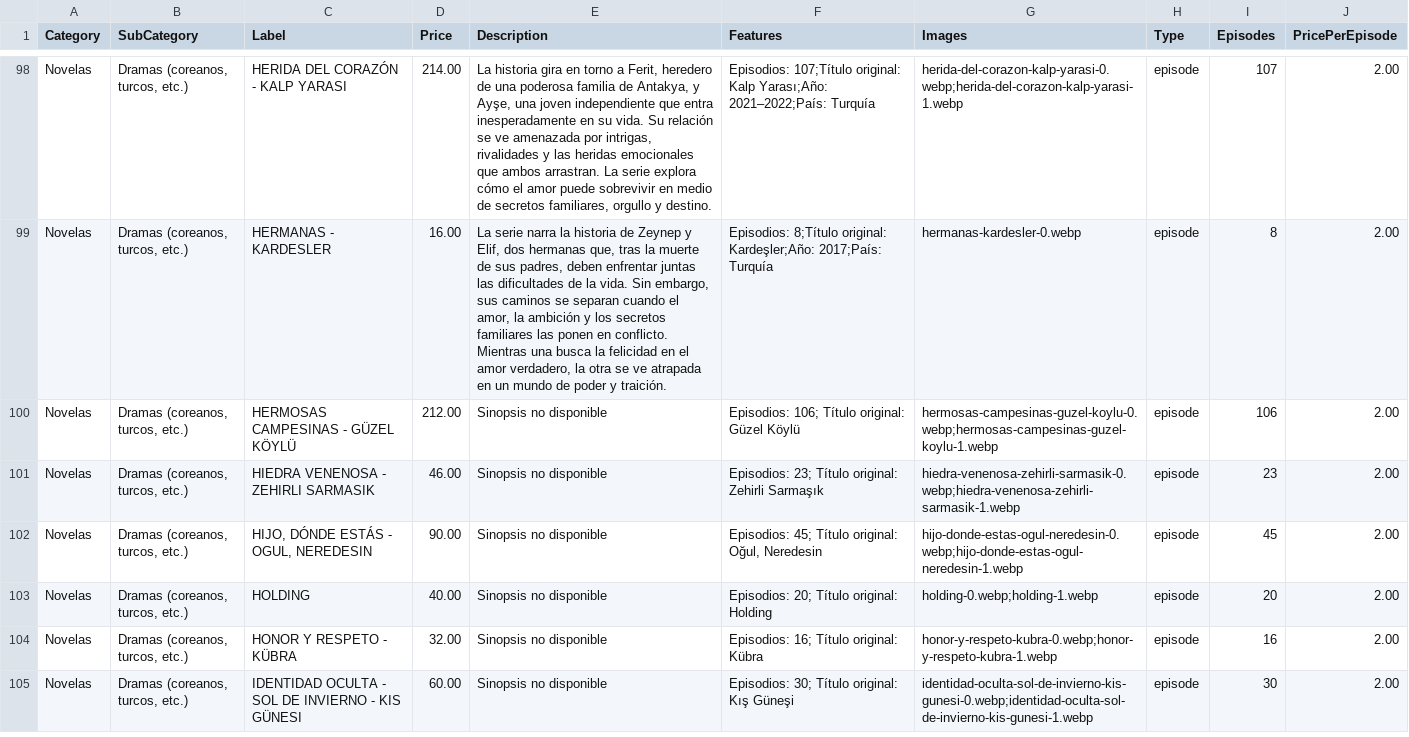
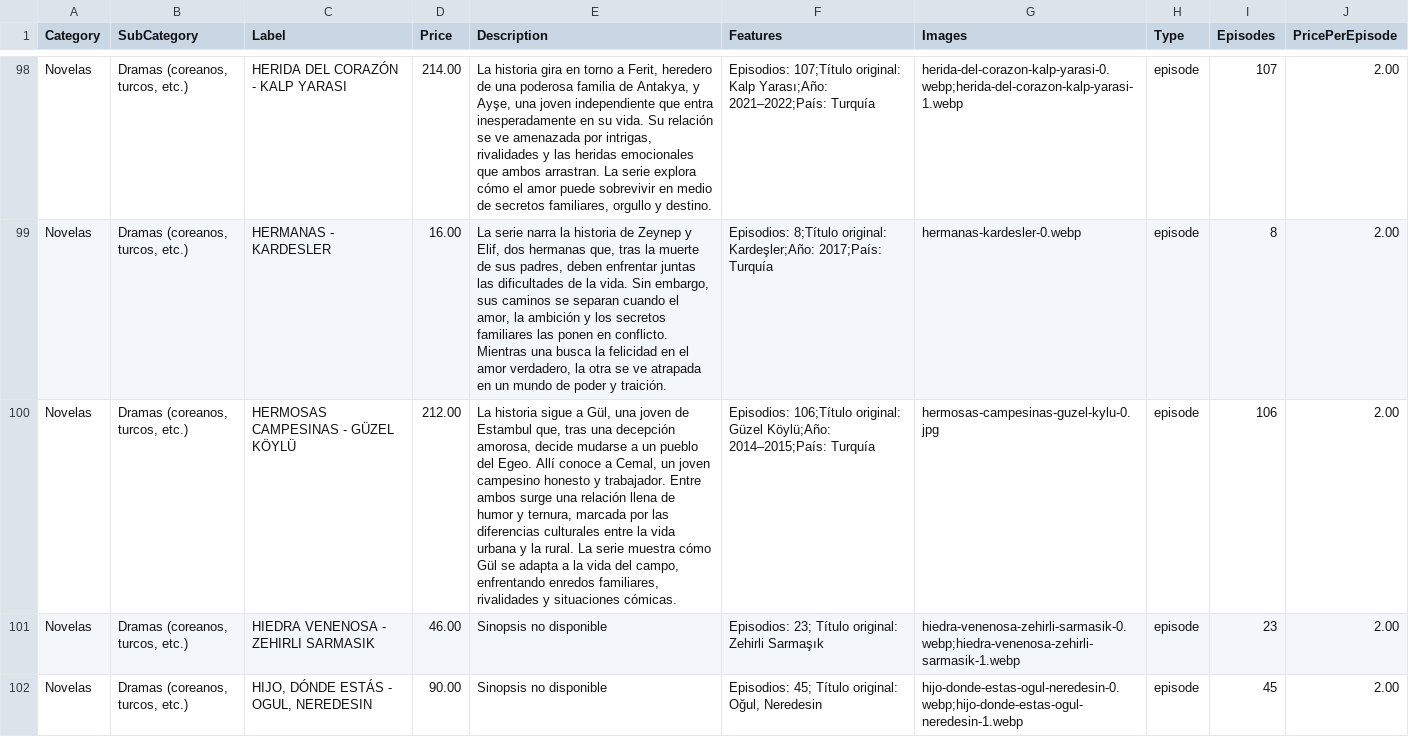
Before and after one commit to suarezangulo/MERCADO, a CSV file: data/catalogo.csv, drawn as a sheet; only a part is shown, gaps mark what is left out; the shorter side is filled out with more unchanged rows; the diff names each change by its address in the sheet, - before the commit and + after, or states it on an @@ line.

Commit message:
Actualizar catálogo desde panel de administración

```diff
--- a/data/catalogo.csv
+++ b/data/catalogo.csv
-E100 (Description): Sinopsis no disponible
+E100 (Description): La historia sigue a Gül, una joven de Estambul que, tras una decepción amorosa, decide mudarse a un pueblo del Egeo. Allí conoce a Cemal, un joven campesino honesto y trabajador. Entre ambos surge una relación llena de humor y ternura, marcada por las diferencias culturales entre la vida urbana y la rural. La serie muestra cómo Gül se adapta a la vida del campo, enfrentando enredos familiares, rivalidades y situaciones cómicas.
-F100 (Features): Episodios: 106; Título original: Güzel Köylü
+F100 (Features): Episodios: 106;Título original: Güzel Köylü;Año: 2014–2015;País: Turquía
-G100 (Images): hermosas-campesinas-guzel-koylu-0.webp;hermosas-campesinas-guzel-koylu-1.webp
+G100 (Images): hermosas-campesinas-guzel-kylu-0.jpg
```
